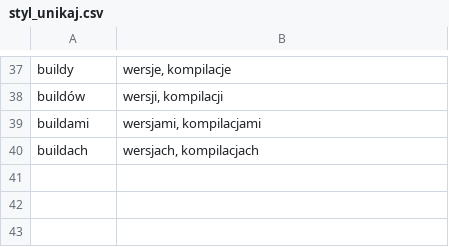
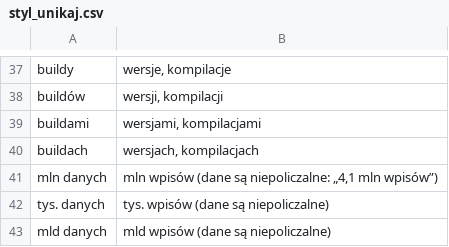
Before and after one commit to BlackAndWhiteFan/CyberSec-NewsDigest-AI, a CSV file: data/styl_unikaj.csv, drawn as a sheet; only a part is shown, gaps mark what is left out.

Commit message:
v33: Record the second branch test; counted data in the style list
Style list: "mln / tys. / mld danych" suggests "wpisów" (data cannot be counted). Changelog v33 part 1 (PL/EN): second branch test of 26 October 2026 (top 5 as simulated, Gemini fixed the Plex sentence; four new weaknesses and their fixes; two meaning issues to watch).
README: 343 unit tests.

```diff
--- a/data/styl_unikaj.csv
+++ b/data/styl_unikaj.csv
@@ -40 +40,4 @@ buildami;wersjami, kompilacjami
 buildach;wersjach, kompilacjach
+mln danych;mln wpisów (dane są niepoliczalne: „4,1 mln wpisów”)
+tys. danych;tys. wpisów (dane są niepoliczalne)
+mld danych;mld wpisów (dane są niepoliczalne)
```
